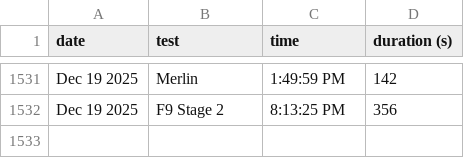
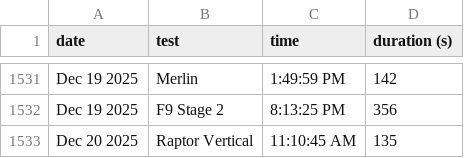
Before and after one commit to CameronField/SpaceX_Eng_Test_Log, a CSV file: test_logs.csv, drawn as a sheet; only a part is shown, gaps mark what is left out.

Commit message:
Update test log

```diff
--- a/test_logs.csv
+++ b/test_logs.csv
@@ -1532 +1532,2 @@ Dec 19 2025,Merlin,1:49:59 PM,142
 Dec 19 2025,F9 Stage 2,8:13:25 PM,356
+Dec 20 2025,Raptor Vertical,11:10:45 AM,135
```
